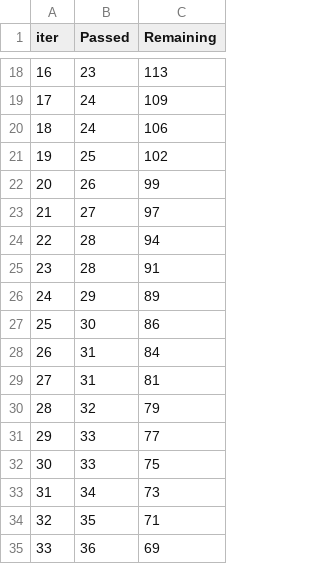
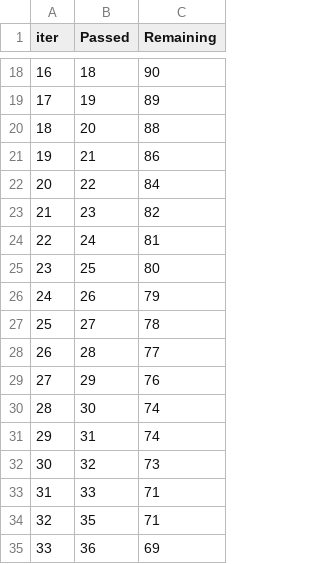
Before and after one commit to priyanshsharmaaa/mlprojects, a TSV file: catboost_info/time_left.tsv, drawn as a sheet; only a part is shown, gaps mark what is left out; the diff covers the shown part only.

```diff
--- a/catboost_info/time_left.tsv
+++ b/catboost_info/time_left.tsv
@@ -18,17 +18,17 @@ iter	Passed	Remaining
-16	23	113
-17	24	109
-18	24	106
-19	25	102
-20	26	99
-21	27	97
-22	28	94
-23	28	91
-24	29	89
-25	30	86
-26	31	84
-27	31	81
-28	32	79
-29	33	77
-30	33	75
-31	34	73
+16	18	90
+17	19	89
+18	20	88
+19	21	86
+20	22	84
+21	23	82
+22	24	81
+23	25	80
+24	26	79
+25	27	78
+26	28	77
+27	29	76
+28	30	74
+29	31	74
+30	32	73
+31	33	71
 32	35	71
```
Also changed, not shown: 162 edited cells elsewhere in this file, 9 other files.
